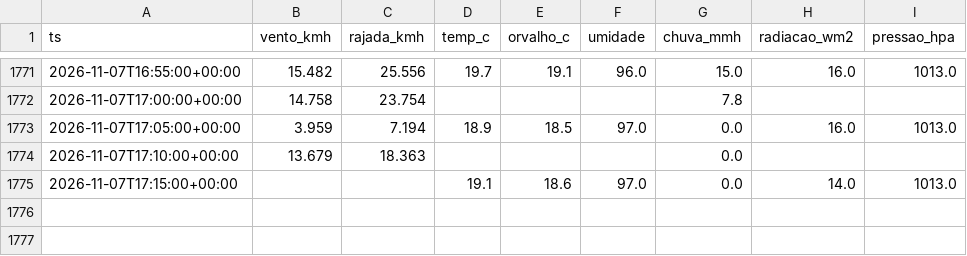
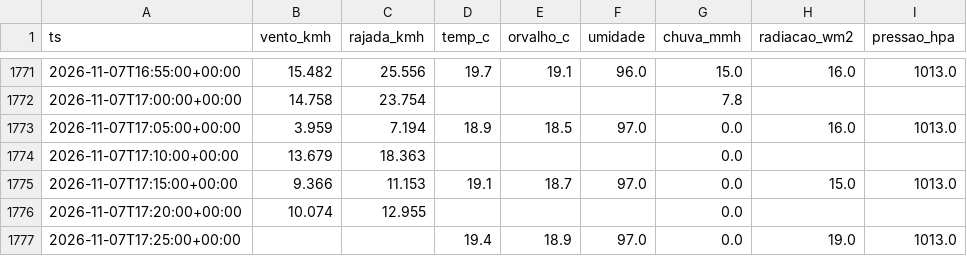
Before and after one commit to fernandoliveiraf-sudo/previsao-cnp-boituva, a CSV file: dados/cnp_5min_2026-11.csv, drawn as a sheet; only a part is shown, gaps mark what is left out.

```diff
--- a/dados/cnp_5min_2026-11.csv
+++ b/dados/cnp_5min_2026-11.csv
@@ -1774,2 +1774,4 @@ ts,vento_kmh,rajada_kmh,temp_c,orvalho_c,umidade,chuva_mmh,radiacao_wm2,pressao_
 2026-11-07T17:10:00+00:00,13.679,18.363,,,,0.0,,
-2026-11-07T17:15:00+00:00,,,19.1,18.6,97.0,0.0,14.0,1013.0
+2026-11-07T17:15:00+00:00,9.366,11.153,19.1,18.7,97.0,0.0,15.0,1013.0
+2026-11-07T17:20:00+00:00,10.074,12.955,,,,0.0,,
+2026-11-07T17:25:00+00:00,,,19.4,18.9,97.0,0.0,19.0,1013.0
```
Also changed, not shown: dados/cnp_horario.csv, 1 other file.
